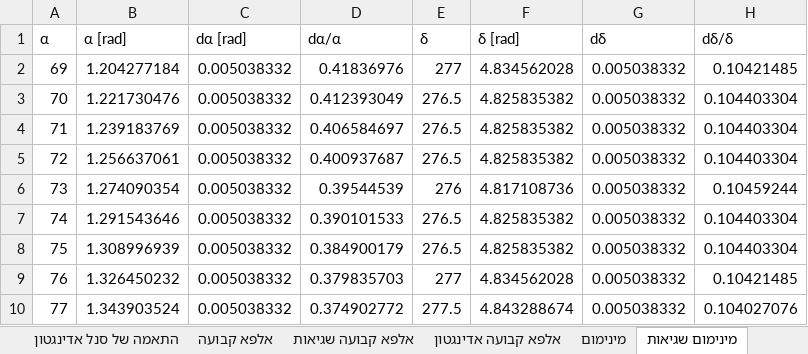
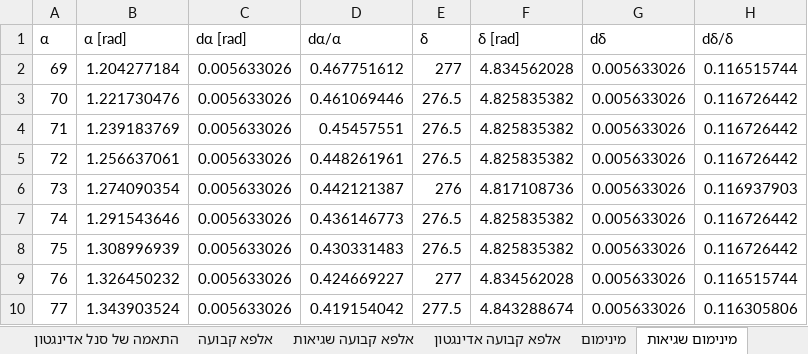
Before and after one commit to idl123/laba, an Excel workbook: אופטיקה/אקסל אופטיקה חלק א.xlsx, sheet מינימום שגיאות, drawn as a sheet; values as stored, in another font and other column widths than the file's, no borders; the diff names each change by its address in the sheet, - before the commit and + after, or states it on an @@ line.

```diff
--- a/אופטיקה/אקסל אופטיקה חלק א.xlsx (sheet מינימום שגיאות)
+++ b/אופטיקה/אקסל אופטיקה חלק א.xlsx (sheet מינימום שגיאות)
-C2:C10 (dα [rad]): 0.005038332
+C2:C10 (dα [rad]): 0.005633026
-D2 (dα/α): 0.41836976
+D2 (dα/α): 0.467751612
-G2:G10 (dδ): 0.005038332
+G2:G10 (dδ): 0.005633026
-H2 (dδ/δ): 0.10421485
+H2 (dδ/δ): 0.116515744
-D3 (dα/α): 0.412393049
+D3 (dα/α): 0.461069446
-H3:H5 (dδ/δ): 0.104403304
+H3:H5 (dδ/δ): 0.116726442
-D4 (dα/α): 0.406584697
+D4 (dα/α): 0.45457551
-D5 (dα/α): 0.400937687
+D5 (dα/α): 0.448261961
-D6 (dα/α): 0.39544539
+D6 (dα/α): 0.442121387
-H6 (dδ/δ): 0.10459244
+H6 (dδ/δ): 0.116937903
-D7 (dα/α): 0.390101533
+D7 (dα/α): 0.436146773
-H7:H8 (dδ/δ): 0.104403304
+H7:H8 (dδ/δ): 0.116726442
-D8 (dα/α): 0.384900179
+D8 (dα/α): 0.430331483
-D9 (dα/α): 0.379835703
+D9 (dα/α): 0.424669227
-H9 (dδ/δ): 0.10421485
+H9 (dδ/δ): 0.116515744
-D10 (dα/α): 0.374902772
+D10 (dα/α): 0.419154042
-H10 (dδ/δ): 0.104027076
+H10 (dδ/δ): 0.116305806
```
Also changed, not shown: sheet מינימום, sheet מש"צ, sheet מינימום אדינגטון, sheet אלפא קבועה, אופטיקה/אקסל אופטיקה חלק ב.xlsx, 25 other files.
